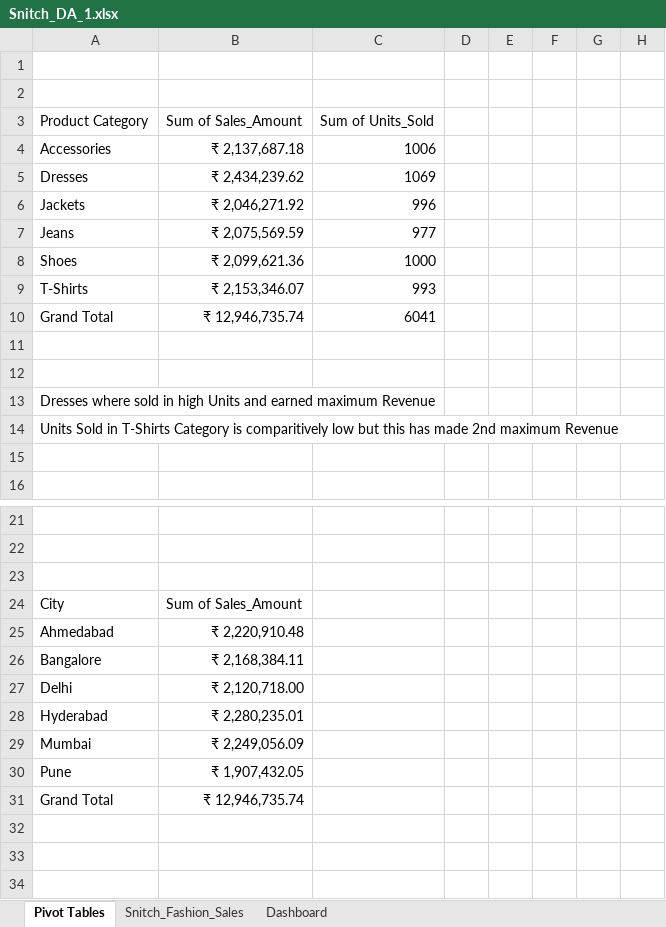
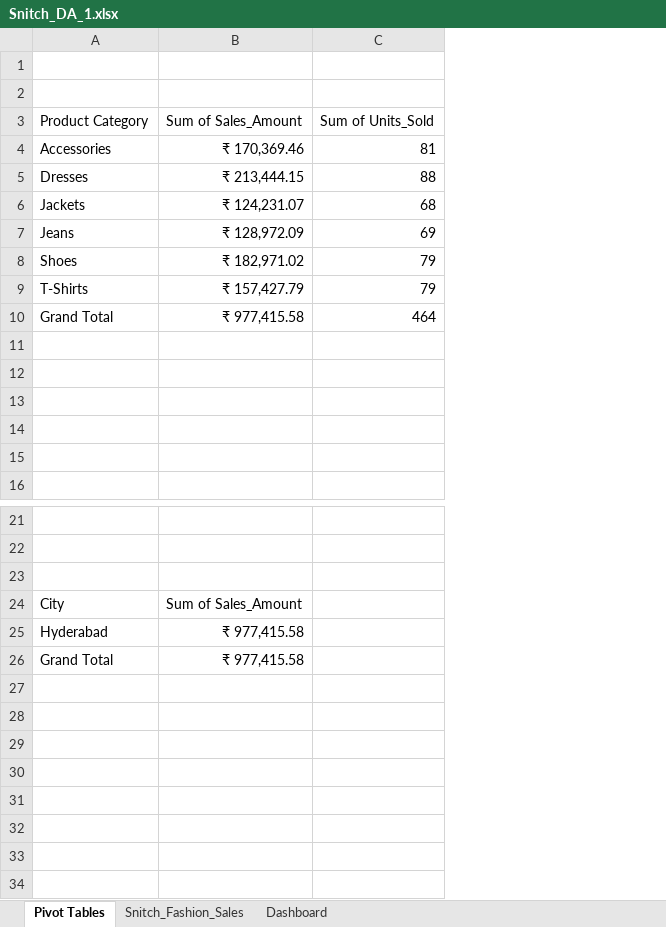
Before and after one commit to maha0210ms-hue/ExcelDashboard_SnitchFashionSales, an Excel workbook: Snitch_DA_1.xlsx, sheet Pivot Tables, drawn as a sheet; only a part is shown, gaps mark what is left out; values as stored, in another font and other column widths than the file's, no borders; charts and pictures not drawn; removed rows and columns are numbered as before the commit, all else as after; the diff covers the shown part only; the diff names each change by its address in the sheet, - before the commit and + after, or states it on an @@ line.

```diff
--- a/Snitch_DA_1.xlsx (sheet Pivot Tables)
+++ b/Snitch_DA_1.xlsx (sheet Pivot Tables)
-column C, rows 3-10: Sum of Units_Sold | 1006 | 1069 | 996 | 977 | 1000 | 993 | 6041
-column D, empty
-column E, empty
-column F, empty
-column G, empty
-column H, empty
+column C, rows 3-10: Sum of Units_Sold | 81 | 88 | 68 | 69 | 79 | 79 | 464
-B4: ₹ 2,137,687.18
+B4: ₹ 170,369.46
-B5: ₹ 2,434,239.62
+B5: ₹ 213,444.15
-B6: ₹ 2,046,271.92
+B6: ₹ 124,231.07
-B7: ₹ 2,075,569.59
+B7: ₹ 128,972.09
-B8: ₹ 2,099,621.36
+B8: ₹ 182,971.02
-B9: ₹ 2,153,346.07
+B9: ₹ 157,427.79
-B10: ₹ 12,946,735.74
+B10: ₹ 977,415.58
-A13: Dresses where sold in high Units and earned maximum Revenue
+A13: (empty)
-A14: Units Sold in T-Shirts Category is comparitively low but this has made 2nd maximum Revenue
+A14: (empty)
-row 25: Ahmedabad | ₹ 2,220,910.48
-row 26: Bangalore | ₹ 2,168,384.11
-row 27: Delhi | ₹ 2,120,718.00
-B25: ₹ 2,280,235.01
+B25: ₹ 977,415.58
-row 29: Mumbai | ₹ 2,249,056.09
-row 30: Pune | ₹ 1,907,432.05
-B26: ₹ 12,946,735.74
+B26: ₹ 977,415.58
+row 27: (empty)
+row 28: (empty)
+row 29: (empty)
+row 30: (empty)
+row 31: (empty)
```
Also changed, not shown: 22 removed rows and 14 edited cells elsewhere in this sheet, sheet Dashboard, charts or pictures, 1 other file.
